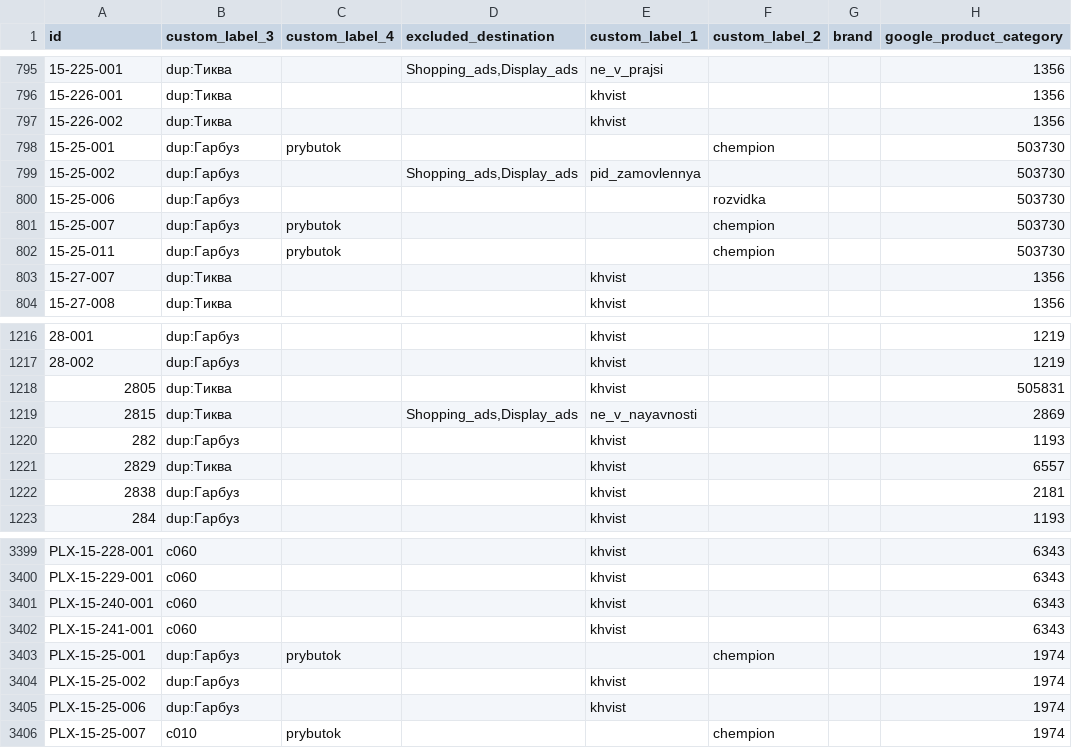
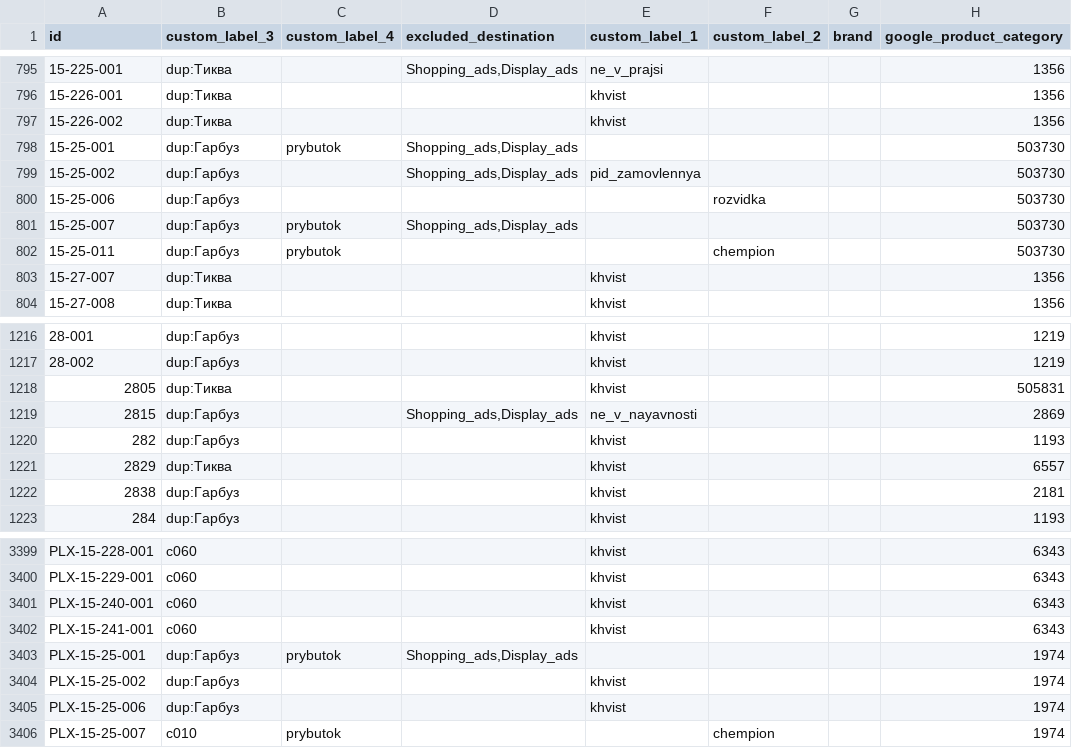
Before and after one commit to enagrosvit-beep/pub, a TSV file: feeds/Едім-labels.tsv, drawn as a sheet; only a part is shown, gaps mark what is left out; the diff names each change by its address in the sheet, - before the commit and + after, or states it on an @@ line.

```diff
--- a/feeds/Едім-labels.tsv
+++ b/feeds/Едім-labels.tsv
-D798 (excluded_destination): (empty)
+D798 (excluded_destination): Shopping_ads,Display_ads
-F798 (custom_label_2): chempion
+F798 (custom_label_2): (empty)
-D801 (excluded_destination): (empty)
+D801 (excluded_destination): Shopping_ads,Display_ads
-F801 (custom_label_2): chempion
+F801 (custom_label_2): (empty)
-B1219 (custom_label_3): dup:Тиква
+B1219 (custom_label_3): dup:Гарбуз
-D3403 (excluded_destination): (empty)
+D3403 (excluded_destination): Shopping_ads,Display_ads
-F3403 (custom_label_2): chempion
+F3403 (custom_label_2): (empty)
```
Also changed, not shown: feeds/Тиква-labels.tsv, 2 other files.
